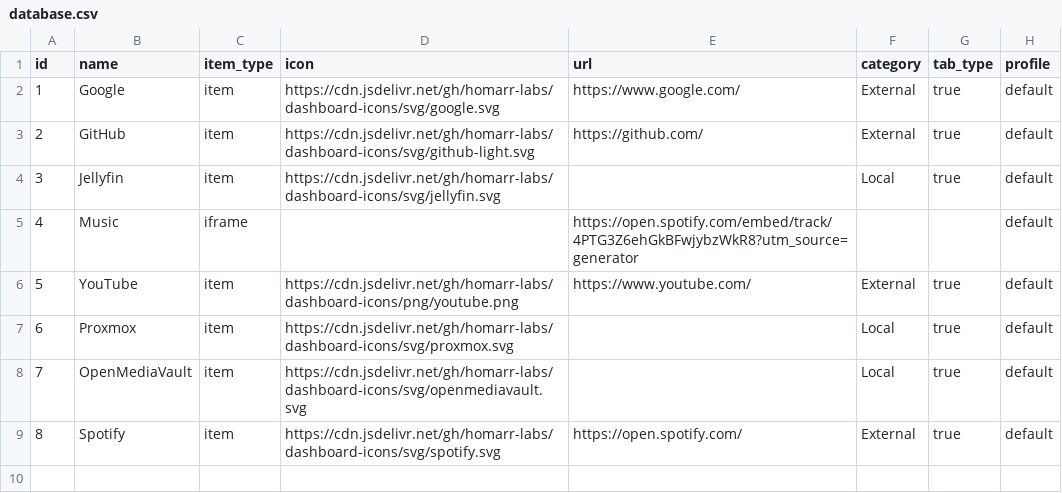
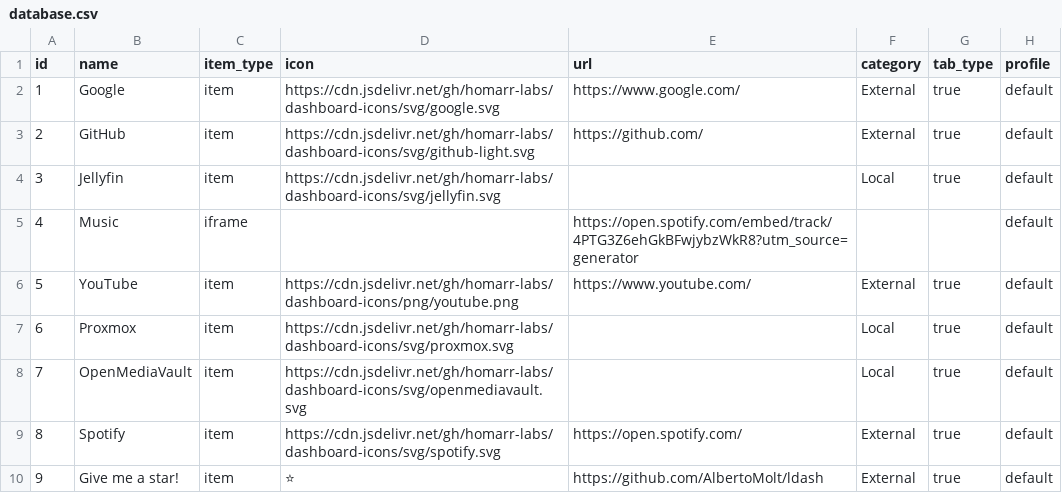
Before and after one commit to AlbertoMolt/ldash, a CSV file: data/database.csv, drawn as a sheet.

Commit message:
Add 'Give me a star!' entry to database

```diff
--- a/data/database.csv
+++ b/data/database.csv
@@ -9 +9,2 @@ id,name,item_type,icon,url,category,tab_type,profile
 8,Spotify,item,https://cdn.jsdelivr.net/gh/homarr-labs/dashboard-icons/svg/spotify.svg,https://open.spotify.com/,External,true,default
+9,Give me a star!,item,⭐,https://github.com/AlbertoMolt/ldash,External,true,default
```
